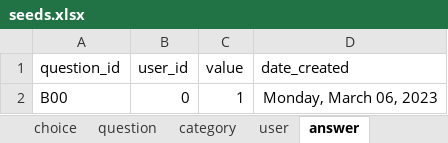
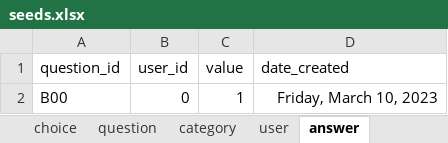
Before and after one commit to je-bert/e-barometre, an Excel workbook: flask-app/seeds.xlsx, sheet answer, drawn as a sheet; values as stored, in another font and other column widths than the file's, no borders; table styles not drawn; the diff names each change by its address in the sheet, - before the commit and + after, or states it on an @@ line.

```diff
--- a/flask-app/seeds.xlsx (sheet answer)
+++ b/flask-app/seeds.xlsx (sheet answer)
-D2 (date_created): Monday, March 06, 2023
+D2 (date_created): Friday, March 10, 2023
```
Also changed, not shown: sheet analysis_subsection, sheet user, sheet custom_answer, 2 other files.
